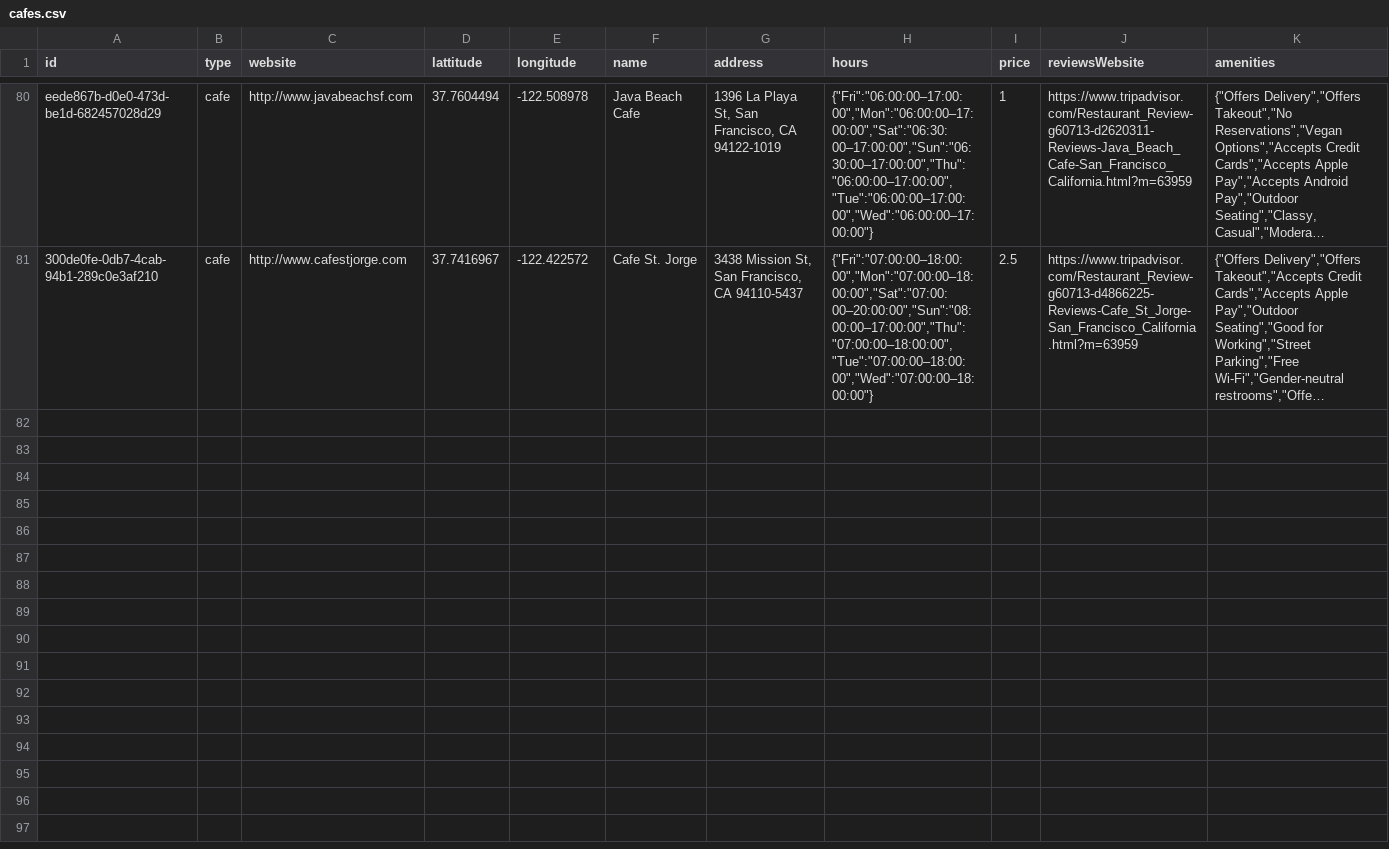
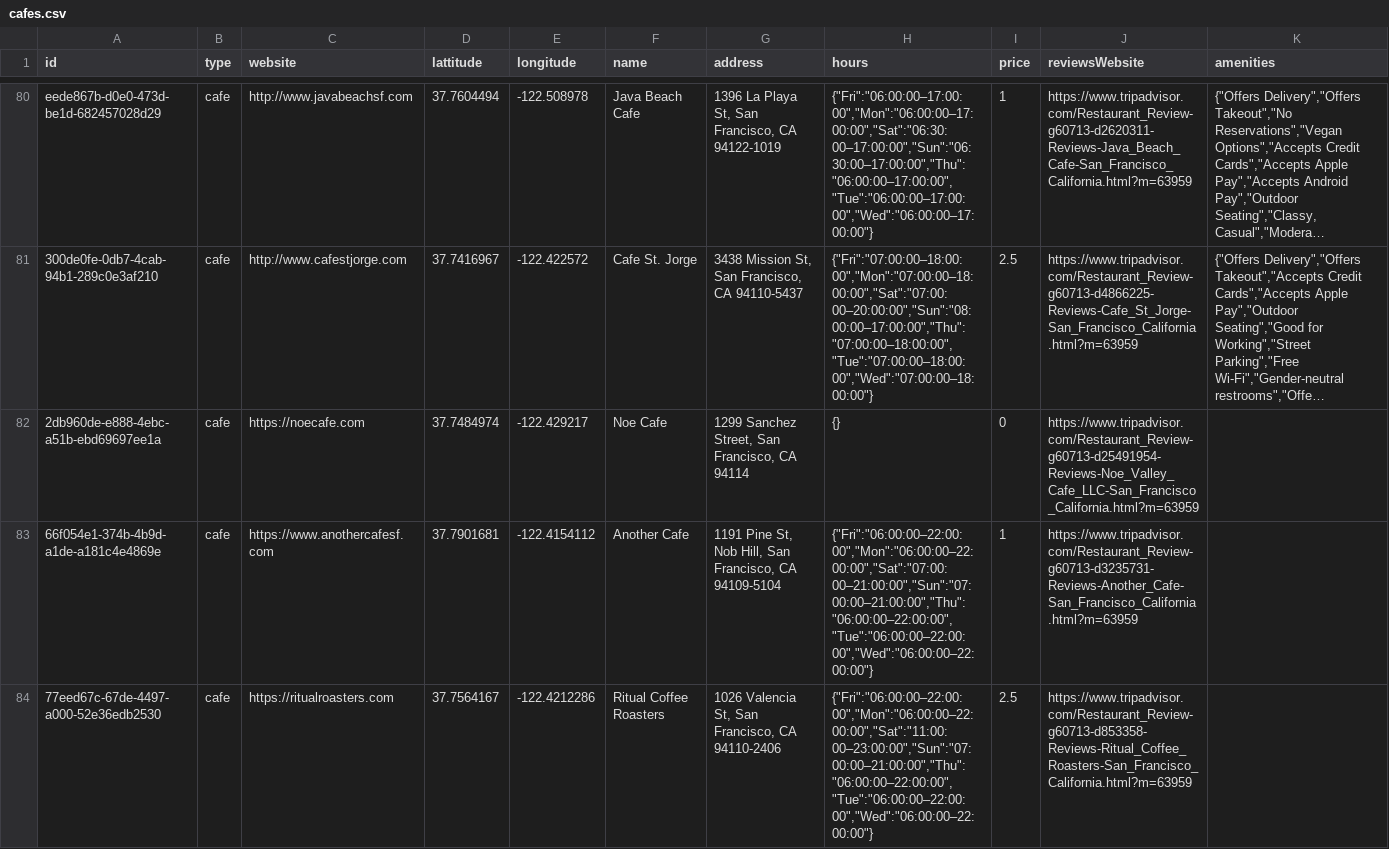
Before and after one commit to denis-3/geo-poi-scraper, a CSV file: cafes.csv, drawn as a sheet; only a part is shown, gaps mark what is left out; long unchanged cells end in …; the diff covers the shown part only; the diff names each change by its address in the sheet, - before the commit and + after, or states it on an @@ line.

Commit message:
updated types

```diff
--- a/cafes.csv
+++ b/cafes.csv
+row 82: 2db960de-e888-4ebc-a51b-ebd69697ee1a | cafe | https://noecafe.com | 37.7484974 | -122.429217 | Noe Cafe | 1299 Sanchez Street, San Francisco, CA 94114 | {} | 0 | https://www.tripadvisor.com/Restaurant_Review-g60713-d25491954-Reviews-Noe_Valley_Cafe_LLC-San_Francisco_California.html?m=63959
+row 83: 66f054e1-374b-4b9d-a1de-a181c4e4869e | cafe | https://www.anothercafesf.com | 37.7901681 | -122.4154112 | Another Cafe | 1191 Pine St, Nob Hill, San Francisco, CA 94109-5104 | {"Fri":"06:00:00–22:00:00","Mon":"06:00:00–22:00:00","Sat":"07:00:00–21:00:00","Sun":"07:00:00–21:00:00","Thu":"06:00:00–22:00:00","Tue":"06:00:00–22:00:00","Wed":"06:00:00–22:00:00"} | 1 | https://www.tripadvisor.com/Restaurant_Review-g60713-d3235731-Reviews-Another_Cafe-San_Francisco_California.html?m=63959
+row 84: 77eed67c-67de-4497-a000-52e36edb2530 | cafe | https://ritualroasters.com | 37.7564167 | -122.4212286 | Ritual Coffee Roasters | 1026 Valencia St, San Francisco, CA 94110-2406 | {"Fri":"06:00:00–22:00:00","Mon":"06:00:00–22:00:00","Sat":"11:00:00–23:00:00","Sun":"07:00:00–21:00:00","Thu":"06:00:00–22:00:00","Tue":"06:00:00–22:00:00","Wed":"06:00:00–22:00:00"} | 2.5 | https://www.tripadvisor.com/Restaurant_Review-g60713-d853358-Reviews-Ritual_Coffee_Roasters-San_Francisco_California.html?m=63959
```
Also changed, not shown: 7 added rows elsewhere in this file, 5 other files.
